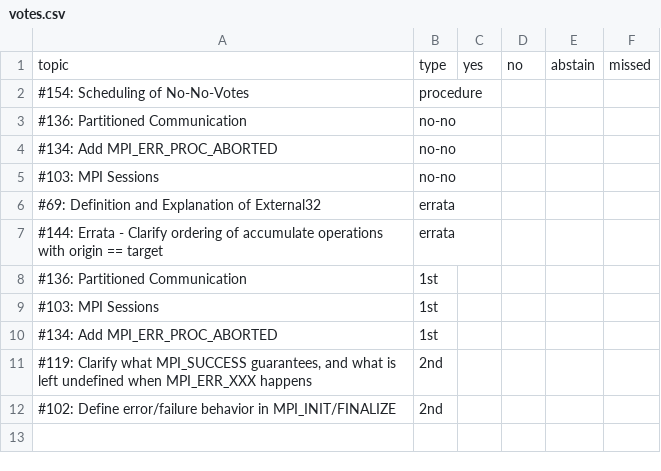
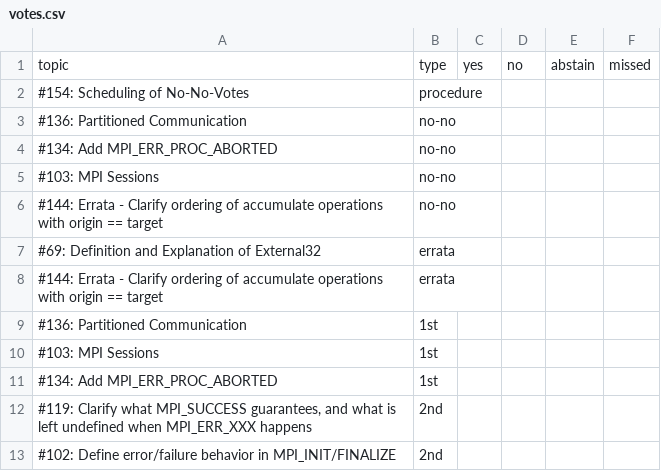
Before and after one commit to mpi-forum/mpi-forum.github.io, a CSV file: _data/meetings/2019/09/votes.csv, drawn as a sheet; the diff names each change by its address in the sheet, - before the commit and + after, or states it on an @@ line.

Commit message:
Add no-no vote for 2019-09

```diff
--- a/_data/meetings/2019/09/votes.csv
+++ b/_data/meetings/2019/09/votes.csv
+row 6: #144: Errata - Clarify ordering of accumulate operations with origin == target | no-no
```
